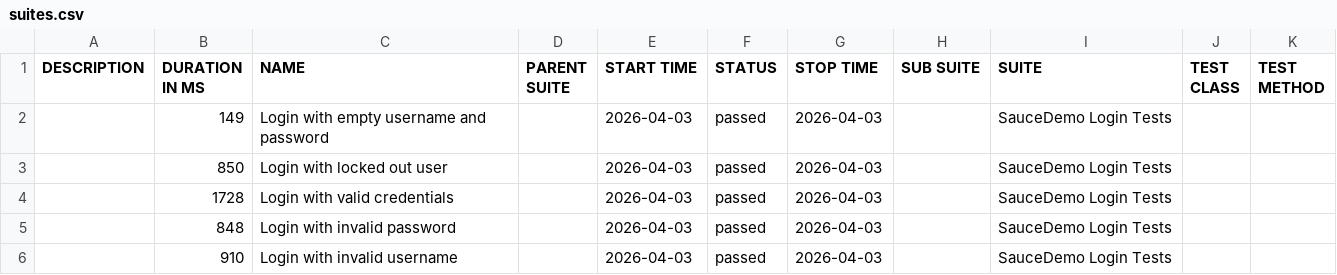
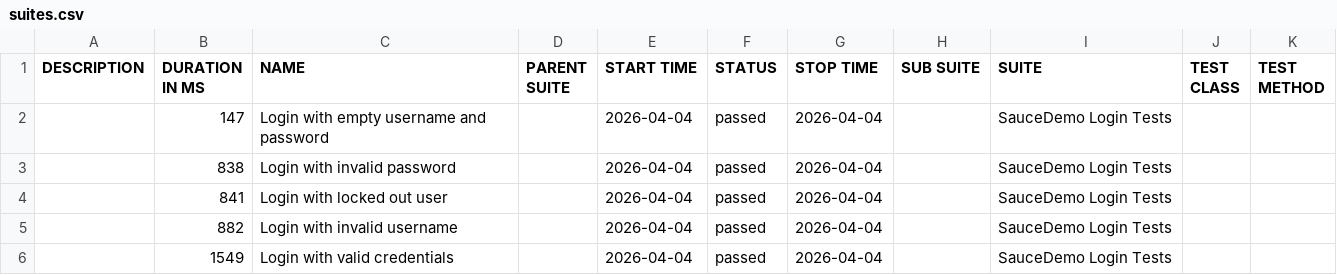
Before and after one commit to ParasOli/saucedemo-ui-automation, a CSV file: data/suites.csv, drawn as a sheet.

```diff
--- a/data/suites.csv
+++ b/data/suites.csv
@@ -1,6 +1,6 @@
 "DESCRIPTION","DURATION IN MS","NAME","PARENT SUITE","START TIME","STATUS","STOP TIME","SUB SUITE","SUITE","TEST CLASS","TEST METHOD"
-"","149","Login with empty username and password","","2026-04-03","passed","2026-04-03","","SauceDemo Login Tests","",""
-"","850","Login with locked out user","","2026-04-03","passed","2026-04-03","","SauceDemo Login Tests","",""
-"","1728","Login with valid credentials","","2026-04-03","passed","2026-04-03","","SauceDemo Login Tests","",""
-"","848","Login with invalid password","","2026-04-03","passed","2026-04-03","","SauceDemo Login Tests","",""
-"","910","Login with invalid username","","2026-04-03","passed","2026-04-03","","SauceDemo Login Tests","",""
+"","147","Login with empty username and password","","2026-04-04","passed","2026-04-04","","SauceDemo Login Tests","",""
+"","838","Login with invalid password","","2026-04-04","passed","2026-04-04","","SauceDemo Login Tests","",""
+"","841","Login with locked out user","","2026-04-04","passed","2026-04-04","","SauceDemo Login Tests","",""
+"","882","Login with invalid username","","2026-04-04","passed","2026-04-04","","SauceDemo Login Tests","",""
+"","1549","Login with valid credentials","","2026-04-04","passed","2026-04-04","","SauceDemo Login Tests","",""
```
Also changed, not shown: 24 other files.
